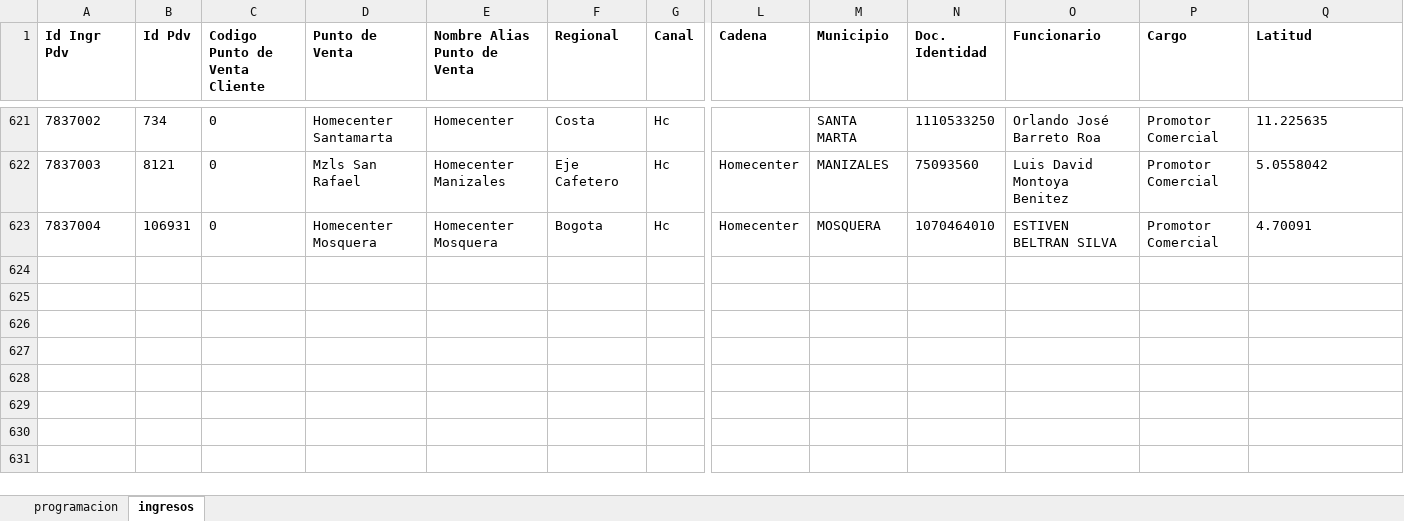
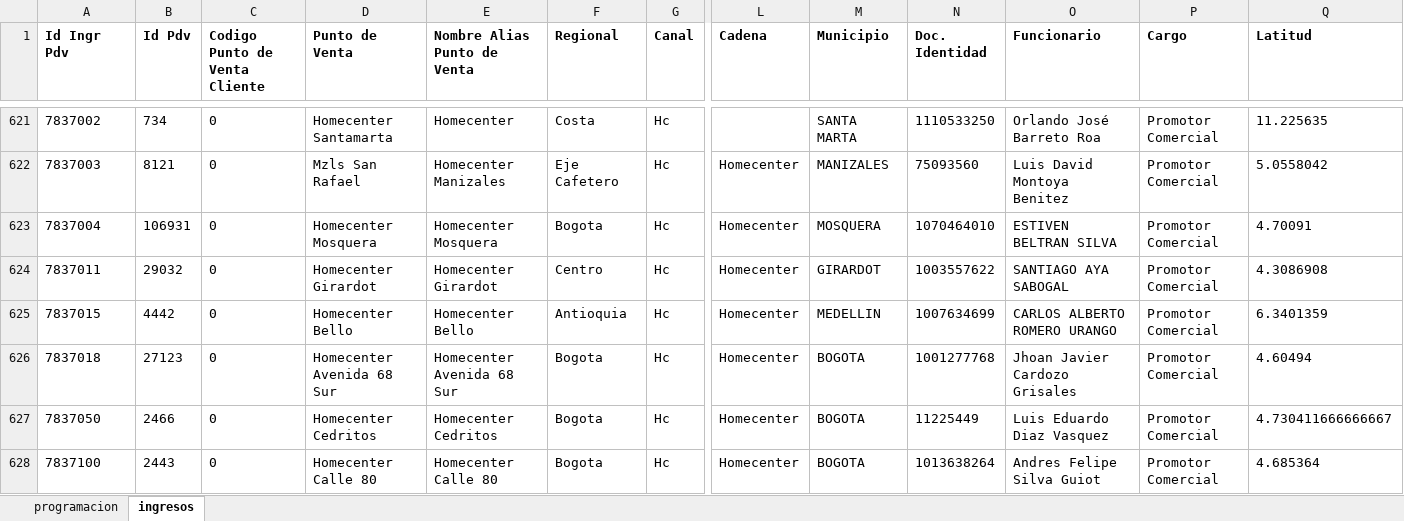
Before and after one commit to johangarzon19/monitor-ingresosv2, an Excel workbook: data/reporte_ingresos.xlsx, sheet ingresos, drawn as a sheet; only a part is shown, gaps mark what is left out; values as stored, in another font and other column widths than the file's, no borders; rows hold the shown columns only; the diff names each change by its address in the sheet, - before the commit and + after, or states it on an @@ line.

Commit message:
Actualizar datos de ingresos

```diff
--- a/data/reporte_ingresos.xlsx (sheet ingresos)
+++ b/data/reporte_ingresos.xlsx (sheet ingresos)
+row 624: 7837011 | 29032 | 0 | Homecenter Girardot | Homecenter Girardot | Centro | Hc | Homecenter | GIRARDOT | 1003557622 | SANTIAGO AYA SABOGAL | Promotor Comercial | 4.3086908
+row 625: 7837015 | 4442 | 0 | Homecenter Bello | Homecenter Bello | Antioquia | Hc | Homecenter | MEDELLIN | 1007634699 | CARLOS ALBERTO ROMERO URANGO | Promotor Comercial | 6.3401359
+row 626: 7837018 | 27123 | 0 | Homecenter Avenida 68 Sur | Homecenter Avenida 68 Sur | Bogota | Hc | Homecenter | BOGOTA | 1001277768 | Jhoan Javier Cardozo Grisales | Promotor Comercial | 4.60494
+row 627: 7837050 | 2466 | 0 | Homecenter Cedritos | Homecenter Cedritos | Bogota | Hc | Homecenter | BOGOTA | 11225449 | Luis Eduardo Diaz Vasquez | Promotor Comercial | 4.730411666666667
+row 628: 7837100 | 2443 | 0 | Homecenter Calle 80 | Homecenter Calle 80 | Bogota | Hc | Homecenter | BOGOTA | 1013638264 | Andres Felipe Silva Guiot | Promotor Comercial | 4.685364
```
